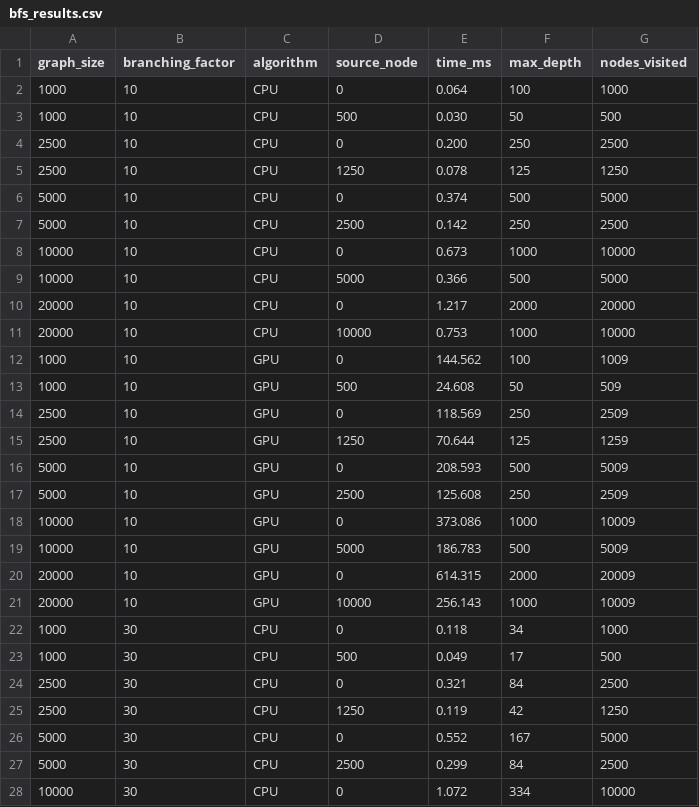
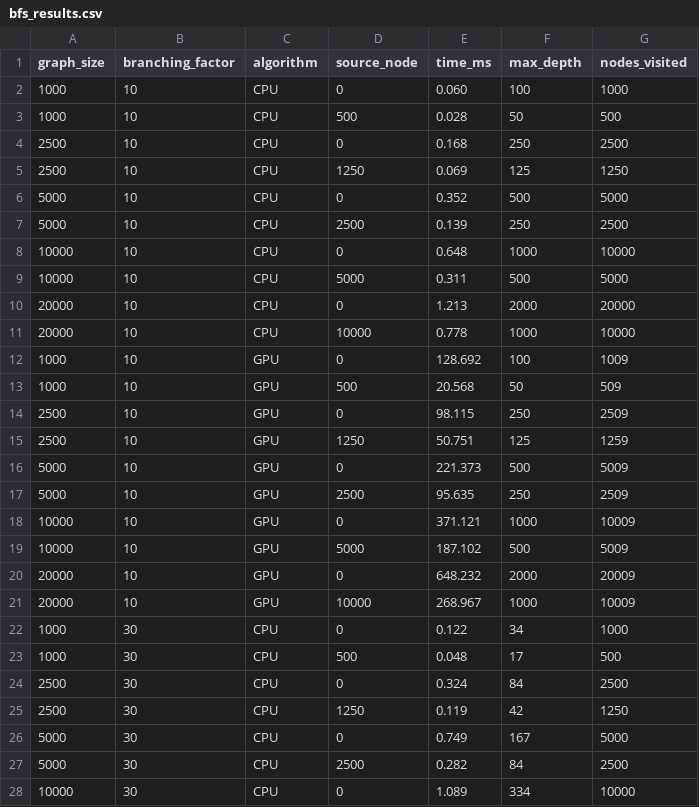
Before and after one commit to riverray121/parallel-opt-final, a CSV file: results/bfs_results.csv, drawn as a sheet; only a part is shown; the diff covers the shown part only.

Commit message:
results

```diff
--- a/results/bfs_results.csv
+++ b/results/bfs_results.csv
@@ -1,28 +1,28 @@
 graph_size,branching_factor,algorithm,source_node,time_ms,max_depth,nodes_visited
-1000,10,CPU,0,0.064,100,1000
-1000,10,CPU,500,0.030,50,500
-2500,10,CPU,0,0.200,250,2500
-2500,10,CPU,1250,0.078,125,1250
-5000,10,CPU,0,0.374,500,5000
-5000,10,CPU,2500,0.142,250,2500
-10000,10,CPU,0,0.673,1000,10000
-10000,10,CPU,5000,0.366,500,5000
-20000,10,CPU,0,1.217,2000,20000
-20000,10,CPU,10000,0.753,1000,10000
-1000,10,GPU,0,144.562,100,1009
-1000,10,GPU,500,24.608,50,509
-2500,10,GPU,0,118.569,250,2509
-2500,10,GPU,1250,70.644,125,1259
-5000,10,GPU,0,208.593,500,5009
-5000,10,GPU,2500,125.608,250,2509
-10000,10,GPU,0,373.086,1000,10009
-10000,10,GPU,5000,186.783,500,5009
-20000,10,GPU,0,614.315,2000,20009
-20000,10,GPU,10000,256.143,1000,10009
-1000,30,CPU,0,0.118,34,1000
-1000,30,CPU,500,0.049,17,500
-2500,30,CPU,0,0.321,84,2500
+1000,10,CPU,0,0.060,100,1000
+1000,10,CPU,500,0.028,50,500
+2500,10,CPU,0,0.168,250,2500
+2500,10,CPU,1250,0.069,125,1250
+5000,10,CPU,0,0.352,500,5000
+5000,10,CPU,2500,0.139,250,2500
+10000,10,CPU,0,0.648,1000,10000
+10000,10,CPU,5000,0.311,500,5000
+20000,10,CPU,0,1.213,2000,20000
+20000,10,CPU,10000,0.778,1000,10000
+1000,10,GPU,0,128.692,100,1009
+1000,10,GPU,500,20.568,50,509
+2500,10,GPU,0,98.115,250,2509
+2500,10,GPU,1250,50.751,125,1259
+5000,10,GPU,0,221.373,500,5009
+5000,10,GPU,2500,95.635,250,2509
+10000,10,GPU,0,371.121,1000,10009
+10000,10,GPU,5000,187.102,500,5009
+20000,10,GPU,0,648.232,2000,20009
+20000,10,GPU,10000,268.967,1000,10009
+1000,30,CPU,0,0.122,34,1000
+1000,30,CPU,500,0.048,17,500
+2500,30,CPU,0,0.324,84,2500
 2500,30,CPU,1250,0.119,42,1250
-5000,30,CPU,0,0.552,167,5000
-5000,30,CPU,2500,0.299,84,2500
-10000,30,CPU,0,1.072,334,10000
+5000,30,CPU,0,0.749,167,5000
+5000,30,CPU,2500,0.282,84,2500
+10000,30,CPU,0,1.089,334,10000
```
Also changed, not shown: 122 edited cells elsewhere in this file.
